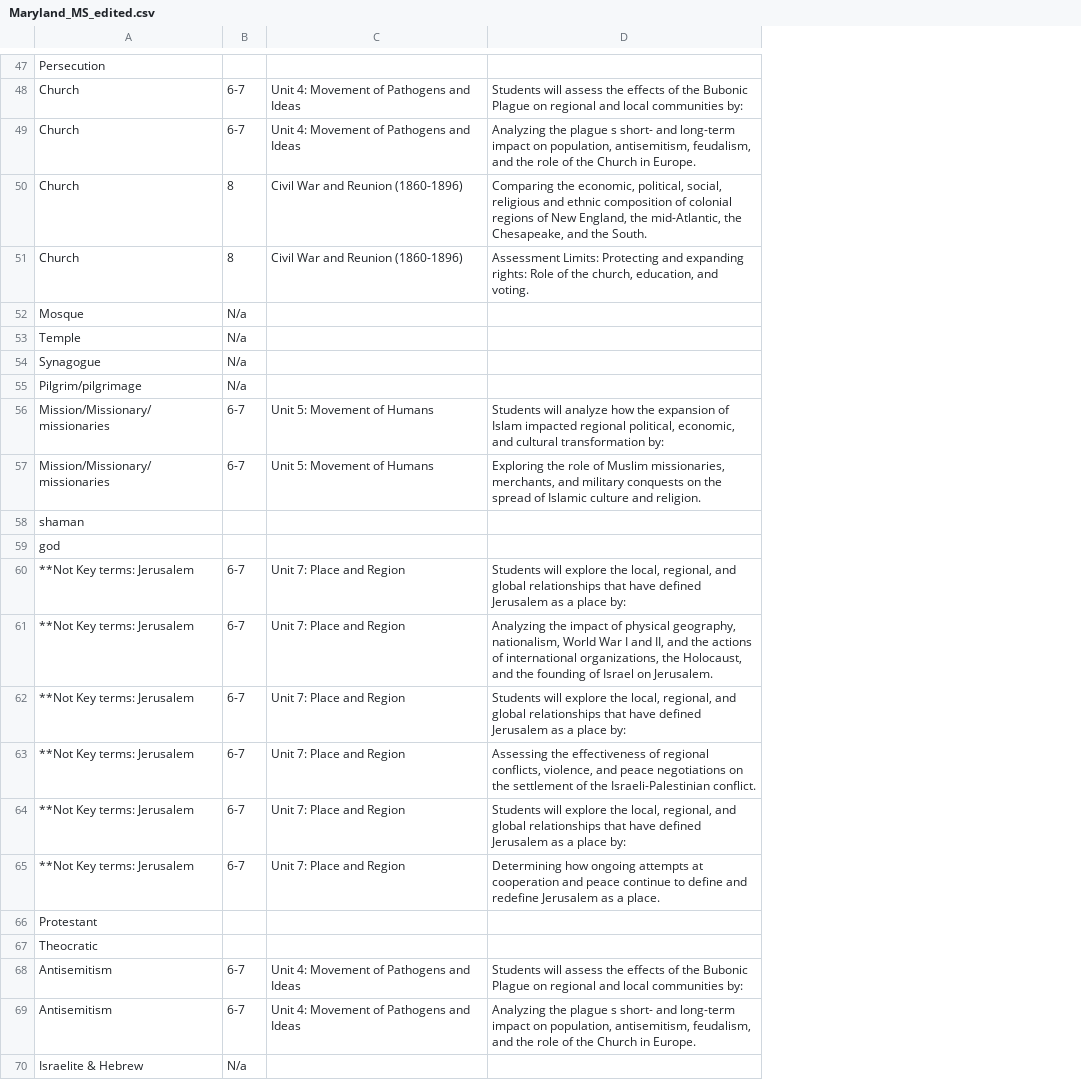
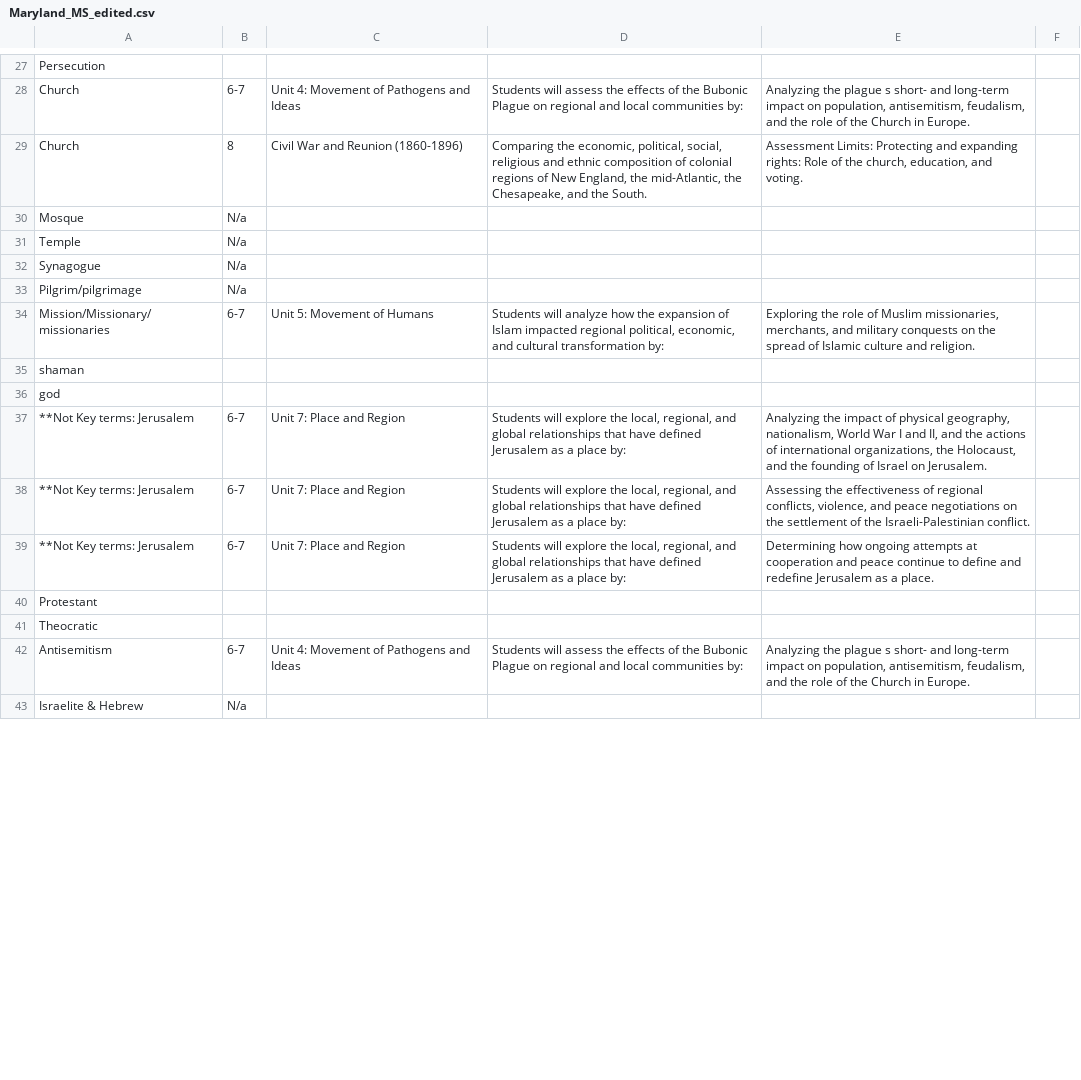
Before and after one commit to ksoules/ss_standards, a CSV file: ms_raw/Maryland_MS_edited.csv, drawn as a sheet; only a part is shown, gaps mark what is left out; removed rows and columns are numbered as before the commit, all else as after; the diff covers the shown part only; the diff names each change by its address in the sheet, - before the commit and + after, or states it on an @@ line.

```diff
--- a/ms_raw/Maryland_MS_edited.csv
+++ b/ms_raw/Maryland_MS_edited.csv
+column E, rows 28-42: Analyzing the plague s short- and long-term impact on population, antisemitism, feudalism, and the role of the Church in Europe. | Assessment Limits: Protecting and expanding rights: Role of the church, education, and voting. |  |  |  |  | Exploring the role of Muslim missionaries, merchants, and military conquests on the spread of Islamic culture and religion. |  |  | Analyzing the impact of physical geography, nationalism, World War I and II, and the actions of international organizations, the Holocaust, and the founding of Israel on Jerusalem. | Assessing the effectiveness of regional conflicts, violence, and peace negotiations on the settlement of the Israeli-Palestinian conflict. | Determining how ongoing attempts at cooperation and peace continue to define and redefine Jerusalem as a place. |  |  | Analyzing the plague s short- and long-term impact on population, antisemitism, feudalism, and the role of the Church in Europe.
+column F, empty
-row 49: Church | 6-7 | Unit 4: Movement of Pathogens and Ideas | Analyzing the plague s short- and long-term impact on population, antisemitism, feudalism, and the role of the Church in Europe.
-row 51: Church | 8 | Civil War and Reunion (1860-1896) | Assessment Limits: Protecting and expanding rights: Role of the church, education, and voting.
-row 57: Mission/Missionary/missionaries | 6-7 | Unit 5: Movement of Humans | Exploring the role of Muslim missionaries, merchants, and military conquests on the spread of Islamic culture and religion.
-row 61: **Not Key terms: Jerusalem | 6-7 | Unit 7: Place and Region | Analyzing the impact of physical geography, nationalism, World War I and II, and the actions of international organizations, the Holocaust, and the founding of Israel on Jerusalem.
-row 63: **Not Key terms: Jerusalem | 6-7 | Unit 7: Place and Region | Assessing the effectiveness of regional conflicts, violence, and peace negotiations on the settlement of the Israeli-Palestinian conflict.
-row 65: **Not Key terms: Jerusalem | 6-7 | Unit 7: Place and Region | Determining how ongoing attempts at cooperation and peace continue to define and redefine Jerusalem as a place.
-row 69: Antisemitism | 6-7 | Unit 4: Movement of Pathogens and Ideas | Analyzing the plague s short- and long-term impact on population, antisemitism, feudalism, and the role of the Church in Europe.
```
Also changed, not shown: 20 removed rows elsewhere in this file, ms_raw/Alaska_MS_edited.csv, ms_raw/Hawaii_MS_edited.csv, 7 other files.
